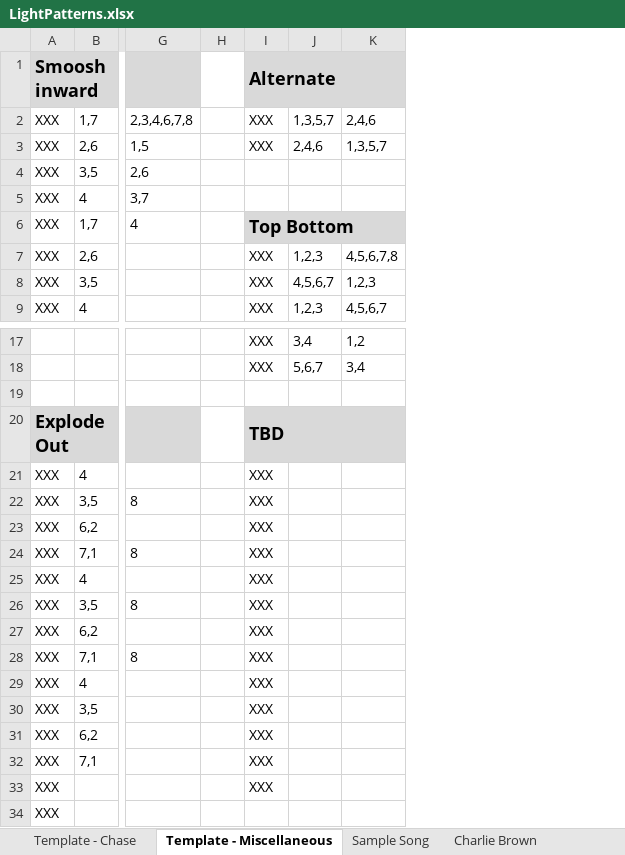
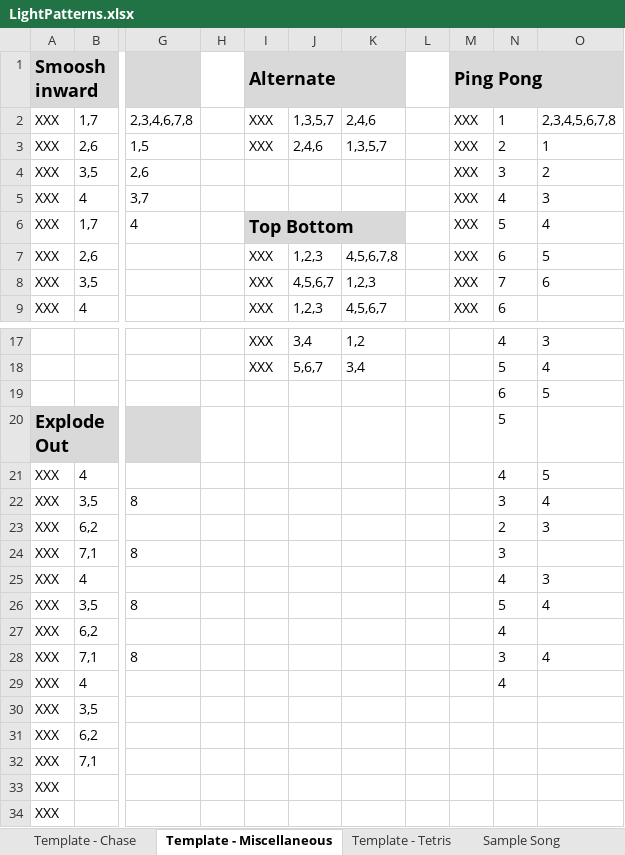
Before and after one commit to BytesOfPi/ChristmasTreePi, an Excel workbook: src/main/LightPatterns.xlsx, sheet Template - Miscellaneous, drawn as a sheet; only a part is shown, gaps mark what is left out; values as stored, in another font and other column widths than the file's, no borders; removed rows and columns are numbered as before the commit, all else as after; rows hold the shown columns only; the diff names each change by its address in the sheet, - before the commit and + after, or states it on an @@ line.

```diff
--- a/src/main/LightPatterns.xlsx (sheet Template - Miscellaneous)
+++ b/src/main/LightPatterns.xlsx (sheet Template - Miscellaneous)
+sheet tab: Template - Tetris
+column L, empty
+column M, rows 1-9: Ping Pong | XXX | XXX | XXX | XXX | XXX | XXX | XXX | XXX
+column N, rows 2-9: 1 | 2 | 3 | 4 | 5 | 6 | 7 | 6; rows 17-29: 4 | 5 | 6 | 5 | 4 | 3 | 2 | 3 | 4 | 5 | 4 | 3 | 4
+column O, rows 2-8: 2,3,4,5,6,7,8 | 1 | 2 | 3 | 4 | 5 | 6; rows 17-28: 3 | 4 | 5 |  | 5 | 4 | 3 |  | 3 | 4 |  | 4
-row 19: (empty)
+row 19:  |  |  |  |  |  |  |  |  | 6 | 5
-I20: TBD
+I20: (empty)
-I20 fill: #D9D9D9
+I20 fill: none
-I20:K20 merged
-I21:I33: XXX
+I21:I33: (empty)
```
Also changed, not shown: sheet Classic - Cant stop the feelin, sheet Glad - 01GloryToGod, sheet Glad - 05Joy To The World, sheet Glad - 09O Come All Ye Faithful, sheet Glad - 11In The First Light, sheet Glad - 07For Unto Us, 11 more sheets, other sheet tabs, formulas that keep their value, hidden cells, 6 other files.
